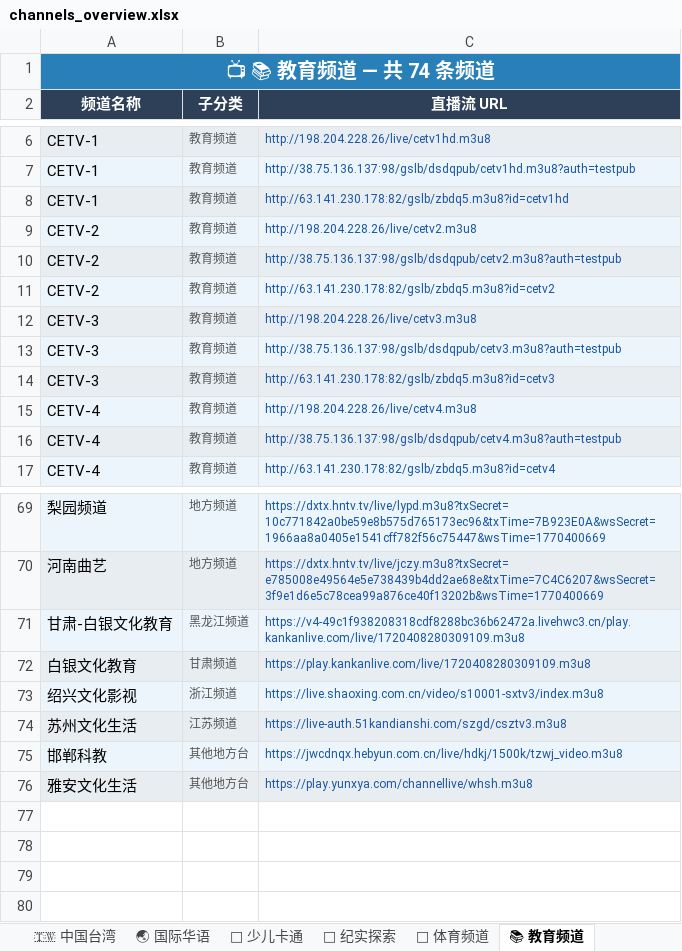
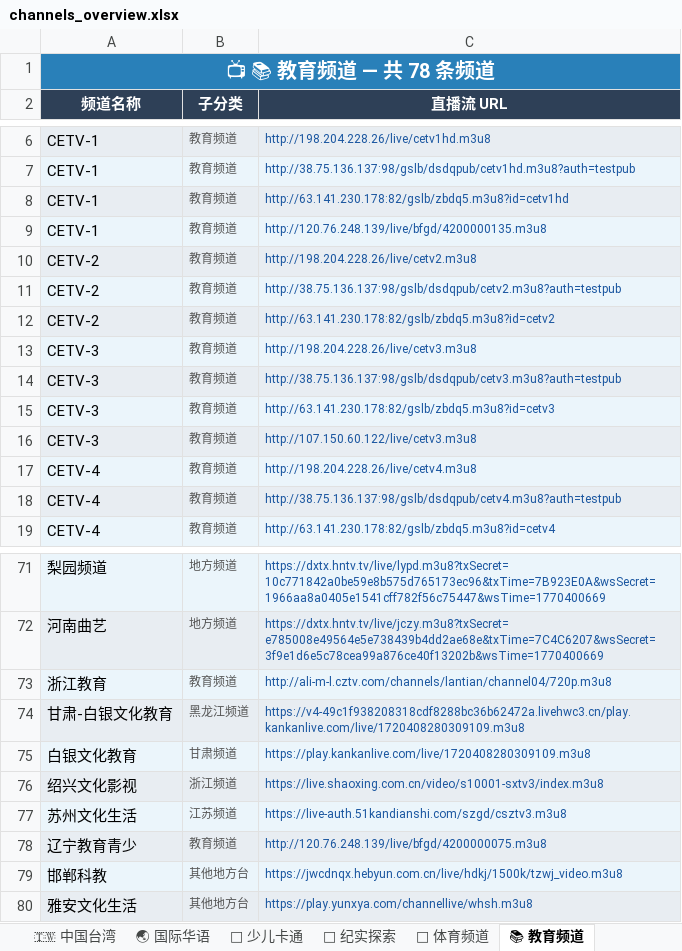
Before and after one commit to amazonjdshop/tv, an Excel workbook: channels_overview.xlsx, sheet 📚 教育频道, drawn as a sheet; only a part is shown, gaps mark what is left out; values as stored, in another font and other column widths than the file's, no borders; the diff names each change by its address in the sheet, - before the commit and + after, or states it on an @@ line.

```diff
--- a/channels_overview.xlsx (sheet 📚 教育频道)
+++ b/channels_overview.xlsx (sheet 📚 教育频道)
-A1 (频道名称): 📺 📚 教育频道 — 共 74 条频道
+A1 (频道名称): 📺 📚 教育频道 — 共 78 条频道
+row 9: CETV-1 | 教育频道 | http://120.76.248.139/live/bfgd/4200000135.m3u8
+row 16: CETV-3 | 教育频道 | http://107.150.60.122/live/cetv3.m3u8
+row 73: 浙江教育 | 教育频道 | http://ali-m-l.cztv.com/channels/lantian/channel04/720p.m3u8
+row 78: 辽宁教育青少 | 教育频道 | http://120.76.248.139/live/bfgd/4200000075.m3u8
```
Also changed, not shown: sheet 📡 中国大陆 · 地方综合台, sheet 🏅 体育频道, sheet 📡 中国大陆 · 央视, sheet 👶 少儿卡通, sheet 📊 总览, sheet 🔬 纪实探索, 1 more sheet, 6 other files.
